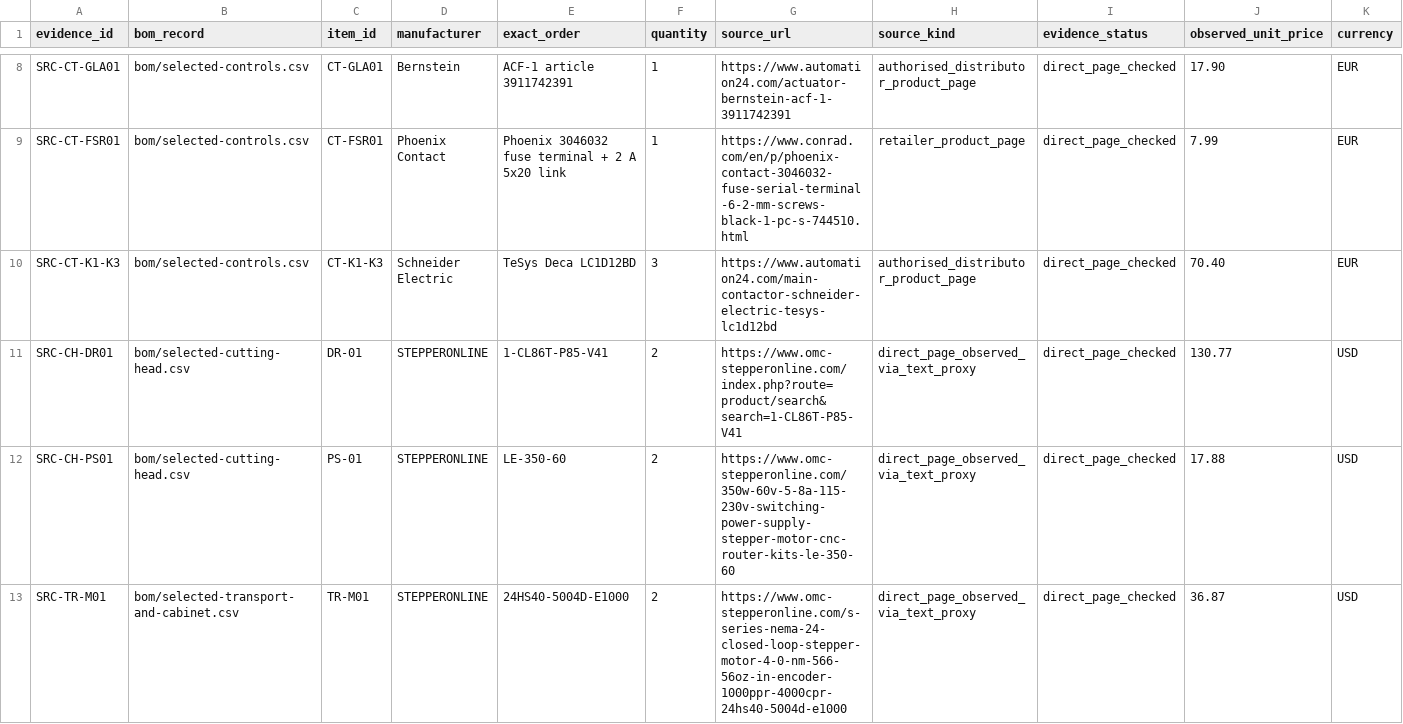
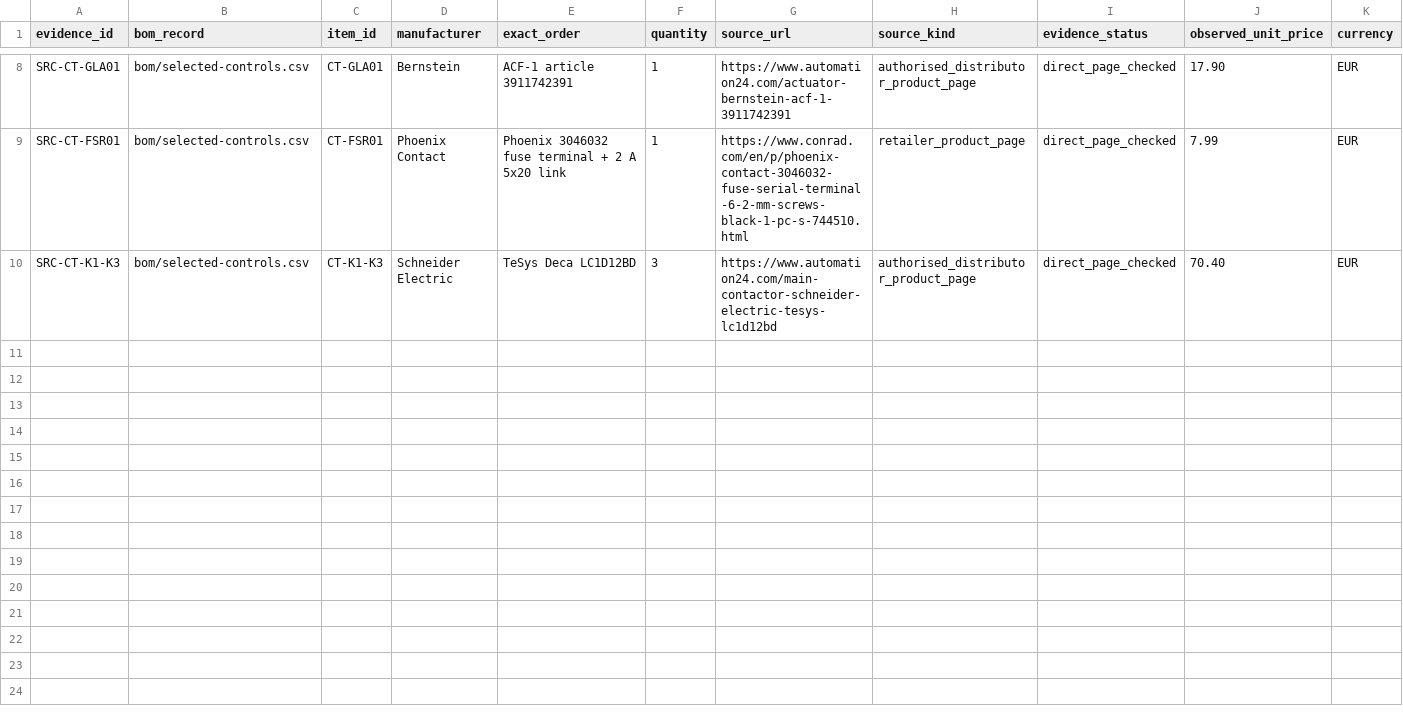
Before and after one commit to sbelakho2/Cutting, a CSV file: bom/sourcing-evidence.csv, drawn as a sheet; only a part is shown, gaps mark what is left out; rows hold the shown columns only; the diff names each change by its address in the sheet, - before the commit and + after, or states it on an @@ line.

Commit message:
Tests/analysis: P00-P15 procedures, Phase-H I/O option study, mechanical evidence register split (production-record integrity restored)

```diff
--- a/bom/sourcing-evidence.csv
+++ b/bom/sourcing-evidence.csv
-row 11: SRC-CH-DR01 | bom/selected-cutting-head.csv | DR-01 | STEPPERONLINE | 1-CL86T-P85-V41 | 2 | https://www.omc-stepperonline.com/index.php?route=product/search&search=1-CL86T-P85-V41 | direct_page_observed_via_text_proxy | direct_page_checked | 130.77 | USD
-row 12: SRC-CH-PS01 | bom/selected-cutting-head.csv | PS-01 | STEPPERONLINE | LE-350-60 | 2 | https://www.omc-stepperonline.com/350w-60v-5-8a-115-230v-switching-power-supply-stepper-motor-cnc-router-kits-le-350-60 | direct_page_observed_via_text_proxy | direct_page_checked | 17.88 | USD
-row 13: SRC-TR-M01 | bom/selected-transport-and-cabinet.csv | TR-M01 | STEPPERONLINE | 24HS40-5004D-E1000 | 2 | https://www.omc-stepperonline.com/s-series-nema-24-closed-loop-stepper-motor-4-0-nm-566-56oz-in-encoder-1000ppr-4000cpr-24hs40-5004d-e1000 | direct_page_observed_via_text_proxy | direct_page_checked | 36.87 | USD
```
Also changed, not shown: 7 other files.
